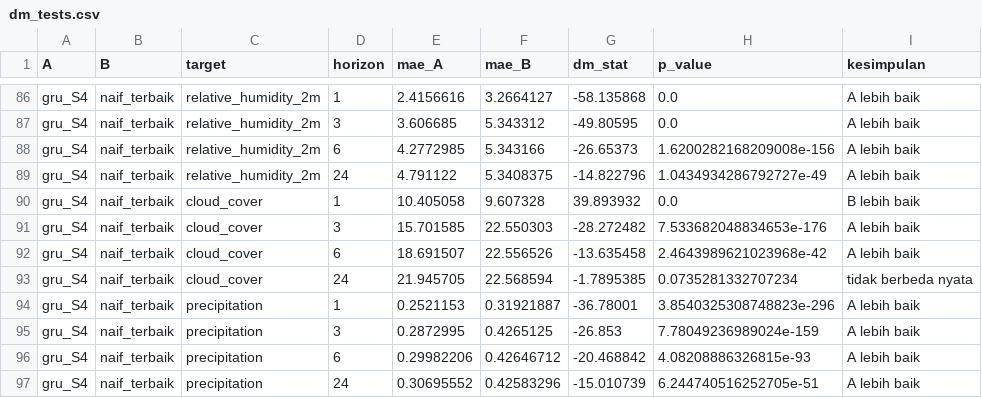
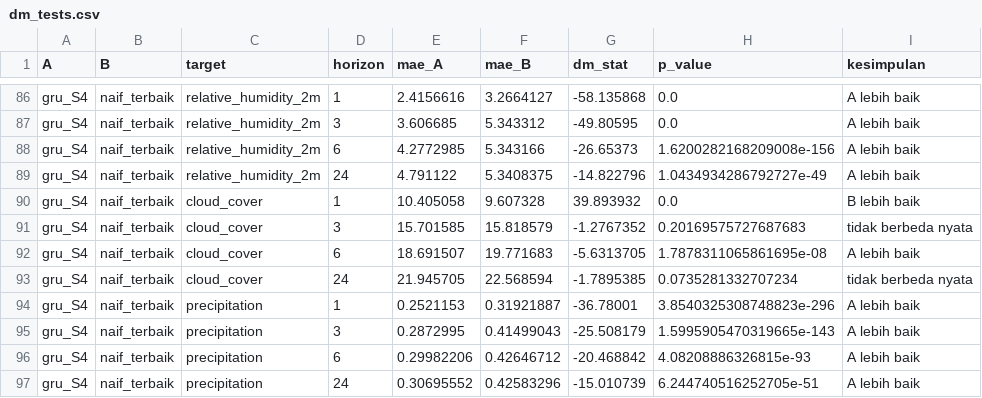
Before and after one commit to SirojMun/WhoCry, a CSV file: reports/dm_tests.csv, drawn as a sheet; only a part is shown, gaps mark what is left out.

Commit message:
Uji DM: pembanding naif terbaik per target/horizon; Kaggle: ulang R4 tanpa tumpang tindih

```diff
--- a/reports/dm_tests.csv
+++ b/reports/dm_tests.csv
@@ -90,7 +90,7 @@ gru_S4,naif_terbaik,relative_humidity_2m,24,4.791122,5.3408375,-14.822796,1.0434
 gru_S4,naif_terbaik,cloud_cover,1,10.405058,9.607328,39.893932,0.0,B lebih baik
-gru_S4,naif_terbaik,cloud_cover,3,15.701585,22.550303,-28.272482,7.533682048834653e-176,A lebih baik
-gru_S4,naif_terbaik,cloud_cover,6,18.691507,22.556526,-13.635458,2.4643989621023968e-42,A lebih baik
+gru_S4,naif_terbaik,cloud_cover,3,15.701585,15.818579,-1.2767352,0.20169575727687683,tidak berbeda nyata
+gru_S4,naif_terbaik,cloud_cover,6,18.691507,19.771683,-5.6313705,1.7878311065861695e-08,A lebih baik
 gru_S4,naif_terbaik,cloud_cover,24,21.945705,22.568594,-1.7895385,0.0735281332707234,tidak berbeda nyata
 gru_S4,naif_terbaik,precipitation,1,0.2521153,0.31921887,-36.78001,3.8540325308748823e-296,A lebih baik
-gru_S4,naif_terbaik,precipitation,3,0.2872995,0.4265125,-26.853,7.78049236989024e-159,A lebih baik
+gru_S4,naif_terbaik,precipitation,3,0.2872995,0.41499043,-25.508179,1.5995905470319665e-143,A lebih baik
 gru_S4,naif_terbaik,precipitation,6,0.29982206,0.42646712,-20.468842,4.08208886326815e-93,A lebih baik
```
Also changed, not shown: 1 other file.
